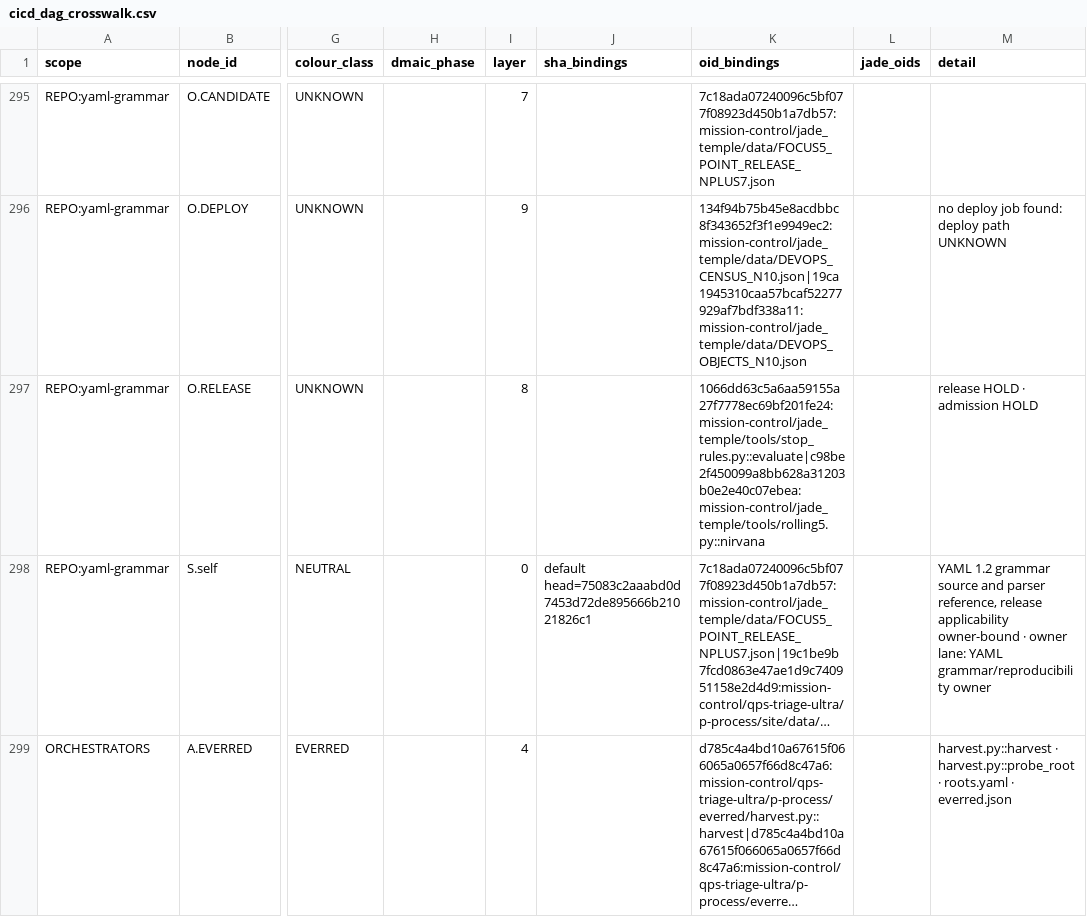
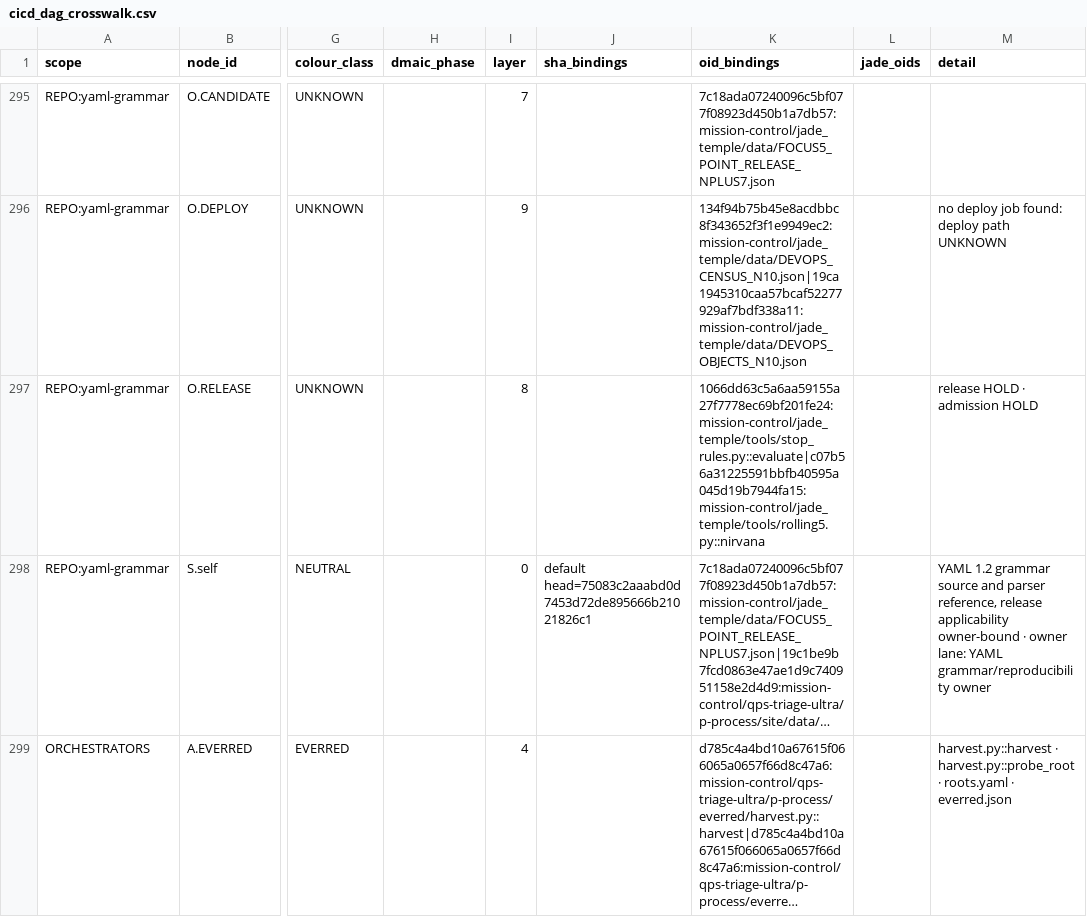
Before and after one commit to GBOGEB/pipeline-automation-hub, a CSV file: mission-control/jade_temple/site/cicd_dag_crosswalk.csv, drawn as a sheet; only a part is shown, gaps mark what is left out; long unchanged cells end in …; the diff covers the shown part only; the diff names each change by its address in the sheet, - before the commit and + after, or states it on an @@ line.

```diff
--- a/mission-control/jade_temple/site/cicd_dag_crosswalk.csv
+++ b/mission-control/jade_temple/site/cicd_dag_crosswalk.csv
-K297 (oid_bindings): 1066dd63c5a6aa59155a27f7778ec69bf201fe24:mission-control/jade_temple/tools/stop_rules.py::evaluate|c98be2f450099a8bb628a31203b0e2e40c07ebea:mission-control/jade_temple/tools/rolling5.py::nirvana
+K297 (oid_bindings): 1066dd63c5a6aa59155a27f7778ec69bf201fe24:mission-control/jade_temple/tools/stop_rules.py::evaluate|c07b56a31225591bbfb40595a045d19b7944fa15:mission-control/jade_temple/tools/rolling5.py::nirvana
```
Also changed, not shown: 6 edited cells elsewhere in this file, 1 other file.
